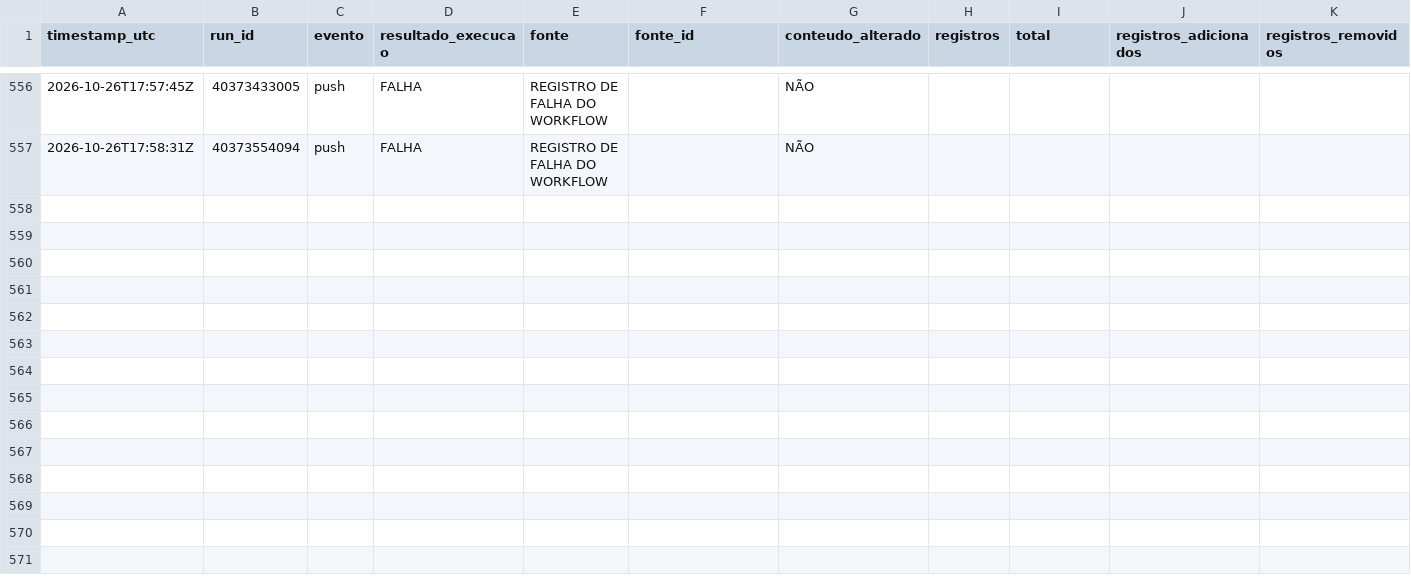
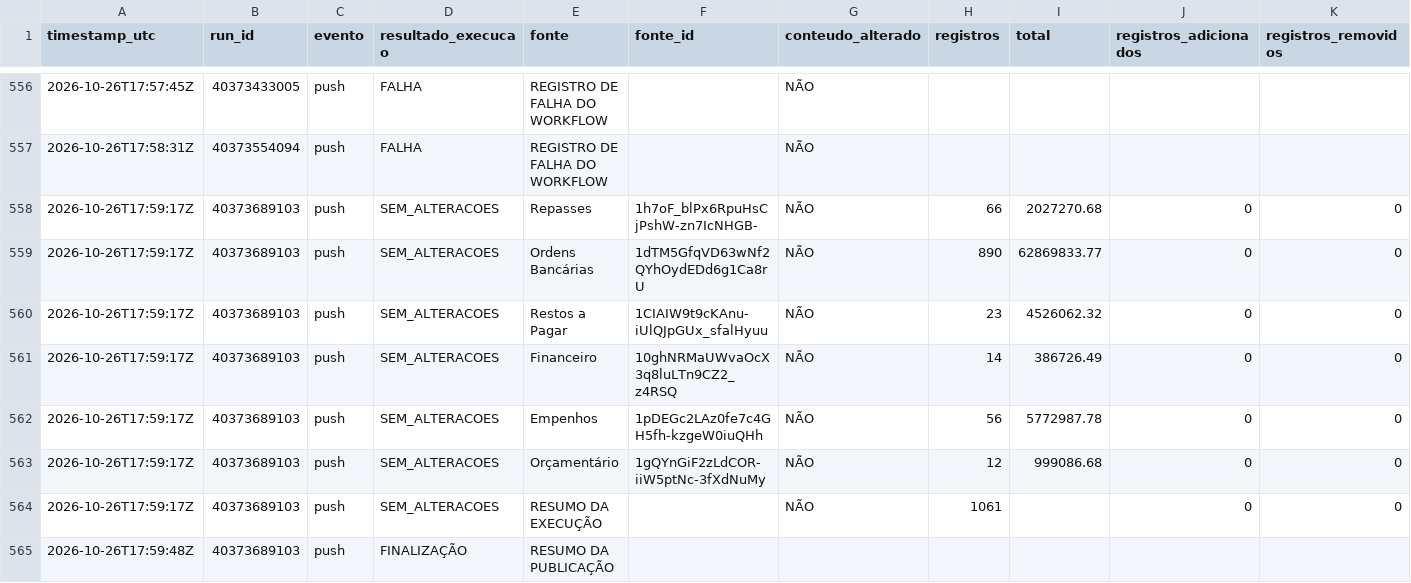
Before and after one commit to DanielBrasilIOC/brasil, a CSV file: logs/atualizacoes_dashboard.csv, drawn as a sheet; only a part is shown, gaps mark what is left out; rows hold the shown columns only; the diff names each change by its address in the sheet, - before the commit and + after, or states it on an @@ line.

```diff
--- a/logs/atualizacoes_dashboard.csv
+++ b/logs/atualizacoes_dashboard.csv
+row 558: 2026-10-26T17:59:17Z | 40373689103 | push | SEM_ALTERACOES | Repasses | 1h7oF_blPx6RpuHsCjPshW-zn7IcNHGB- | NÃO | 66 | 2027270.68 | 0 | 0
+row 559: 2026-10-26T17:59:17Z | 40373689103 | push | SEM_ALTERACOES | Ordens Bancárias | 1dTM5GfqVD63wNf2QYhOydEDd6g1Ca8rU | NÃO | 890 | 62869833.77 | 0 | 0
+row 560: 2026-10-26T17:59:17Z | 40373689103 | push | SEM_ALTERACOES | Restos a Pagar | 1CIAIW9t9cKAnu-iUlQJpGUx_sfalHyuu | NÃO | 23 | 4526062.32 | 0 | 0
+row 561: 2026-10-26T17:59:17Z | 40373689103 | push | SEM_ALTERACOES | Financeiro | 10ghNRMaUWvaOcX3q8luLTn9CZ2_z4RSQ | NÃO | 14 | 386726.49 | 0 | 0
+row 562: 2026-10-26T17:59:17Z | 40373689103 | push | SEM_ALTERACOES | Empenhos | 1pDEGc2LAz0fe7c4GH5fh-kzgeW0iuQHh | NÃO | 56 | 5772987.78 | 0 | 0
+row 563: 2026-10-26T17:59:17Z | 40373689103 | push | SEM_ALTERACOES | Orçamentário | 1gQYnGiF2zLdCOR-iiW5ptNc-3fXdNuMy | NÃO | 12 | 999086.68 | 0 | 0
+row 564: 2026-10-26T17:59:17Z | 40373689103 | push | SEM_ALTERACOES | RESUMO DA EXECUÇÃO |  | NÃO | 1061 |  | 0 | 0
+row 565: 2026-10-26T17:59:48Z | 40373689103 | push | FINALIZAÇÃO | RESUMO DA PUBLICAÇÃO
```
